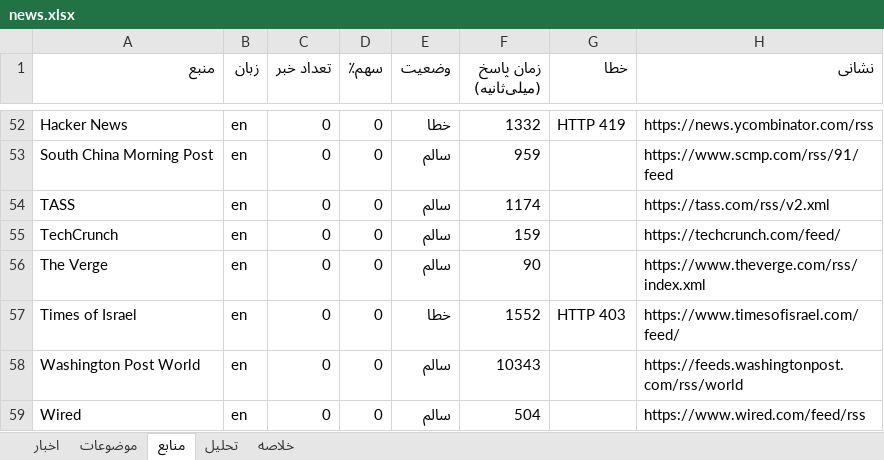
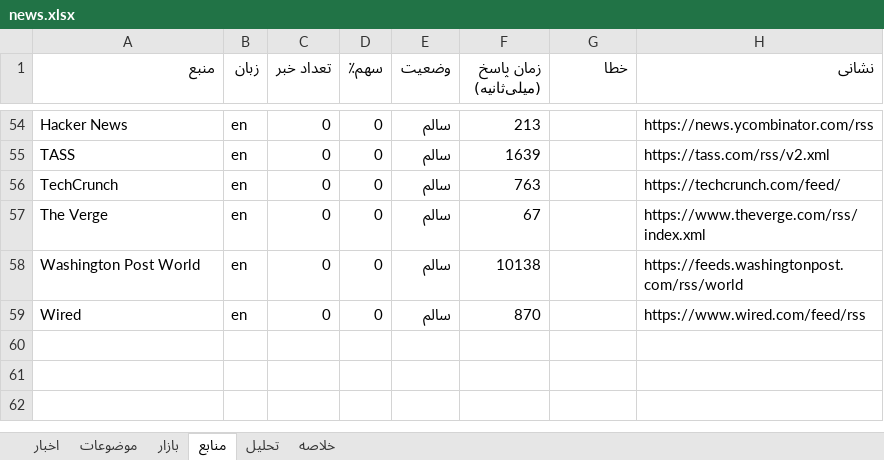
Before and after one commit to legolasoriginall/news-radar, an Excel workbook: news.xlsx, sheet منابع, drawn as a sheet; only a part is shown, gaps mark what is left out; values as stored, in another font and other column widths than the file's, no borders; removed rows and columns are numbered as before the commit, all else as after; the diff covers the shown part only; the diff names each change by its address in the sheet, - before the commit and + after, or states it on an @@ line.

```diff
--- a/news.xlsx (sheet منابع)
+++ b/news.xlsx (sheet منابع)
+sheet tab: بازار
-E54 (وضعیت): خطا
+E54 (وضعیت): سالم
-F54 (زمان پاسخ (میلی‌ثانیه)): 1332
+F54 (زمان پاسخ (میلی‌ثانیه)): 213
-G54 (خطا): HTTP 419
+G54 (خطا): (empty)
-row 53: South China Morning Post | en | 0 | 0 | سالم | 959 |  | https://www.scmp.com/rss/91/feed
-F55 (زمان پاسخ (میلی‌ثانیه)): 1174
+F55 (زمان پاسخ (میلی‌ثانیه)): 1639
-F56 (زمان پاسخ (میلی‌ثانیه)): 159
+F56 (زمان پاسخ (میلی‌ثانیه)): 763
-F57 (زمان پاسخ (میلی‌ثانیه)): 90
+F57 (زمان پاسخ (میلی‌ثانیه)): 67
-row 57: Times of Israel | en | 0 | 0 | خطا | 1552 | HTTP 403 | https://www.timesofisrael.com/feed/
-F58 (زمان پاسخ (میلی‌ثانیه)): 10343
+F58 (زمان پاسخ (میلی‌ثانیه)): 10138
-F59 (زمان پاسخ (میلی‌ثانیه)): 504
+F59 (زمان پاسخ (میلی‌ثانیه)): 870
```
Also changed, not shown: 8 added rows, 6 removed rows and 50 edited cells elsewhere in this sheet, sheet اخبار, sheet موضوعات, sheet تحلیل, sheet خلاصه, 4 other files.
